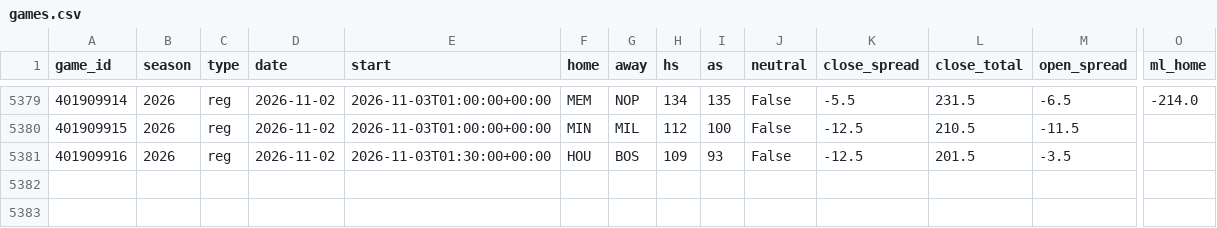
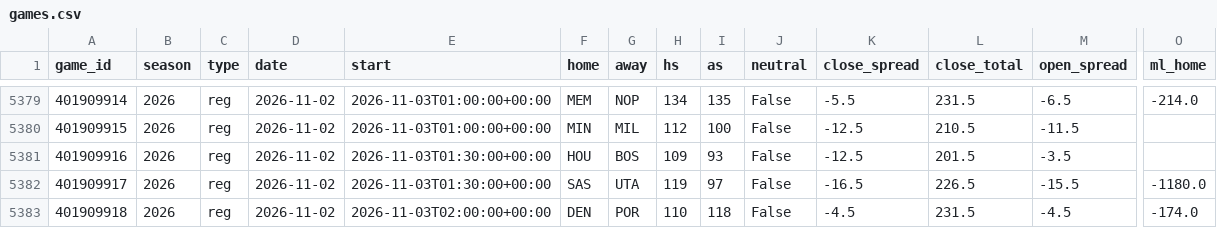
Before and after one commit to src16h/nfl-model, a CSV file: data/nba/games.csv, drawn as a sheet; only a part is shown, gaps mark what is left out; rows hold the shown columns only; the diff names each change by its address in the sheet, - before the commit and + after, or states it on an @@ line.

```diff
--- a/data/nba/games.csv
+++ b/data/nba/games.csv
+row 5382: 401909917 | 2026 | reg | 2026-11-02 | 2026-11-03T01:30:00+00:00 | SAS | UTA | 119 | 97 | False | -16.5 | 226.5 | -15.5 | -1180.0
+row 5383: 401909918 | 2026 | reg | 2026-11-02 | 2026-11-03T02:00:00+00:00 | DEN | POR | 110 | 118 | False | -4.5 | 231.5 | -4.5 | -174.0
```
Also changed, not shown: 5 other files.
